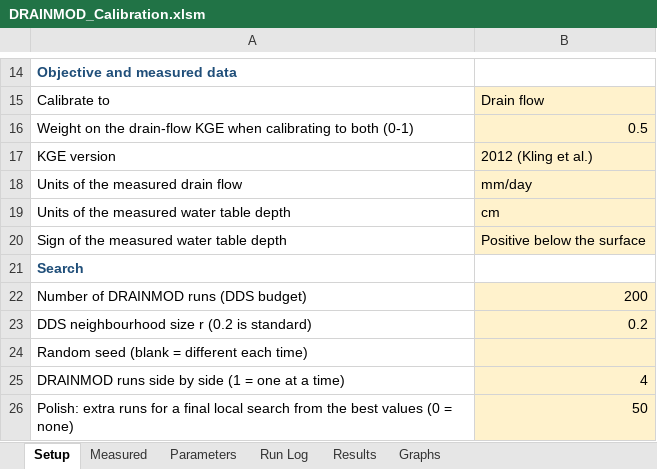
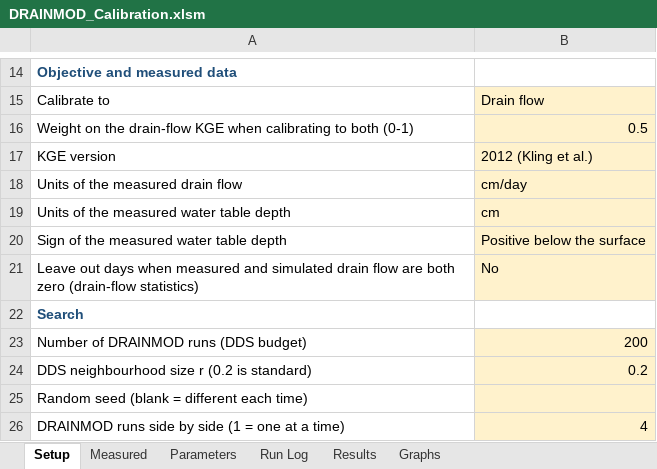
Before and after one commit to Bhudus/QGIS_Tools, an Excel workbook: spreadsheets/drainmod_calibration/DRAINMOD_Calibration.xlsm, sheet Setup, drawn as a sheet; only a part is shown, gaps mark what is left out; the shorter side is filled out with more unchanged rows; values as stored, in another font and other column widths than the file's, no borders; charts and pictures not drawn; the diff names each change by its address in the sheet, - before the commit and + after, or states it on an @@ line.

```diff
--- a/spreadsheets/drainmod_calibration/DRAINMOD_Calibration.xlsm (sheet Setup)
+++ b/spreadsheets/drainmod_calibration/DRAINMOD_Calibration.xlsm (sheet Setup)
-B18: mm/day
+B18: cm/day
+row 21: Leave out days when measured and simulated drain flow are both zero (drain-flow statistics) | No
```
Also changed, not shown: sheet Parameters, 4 other files.
